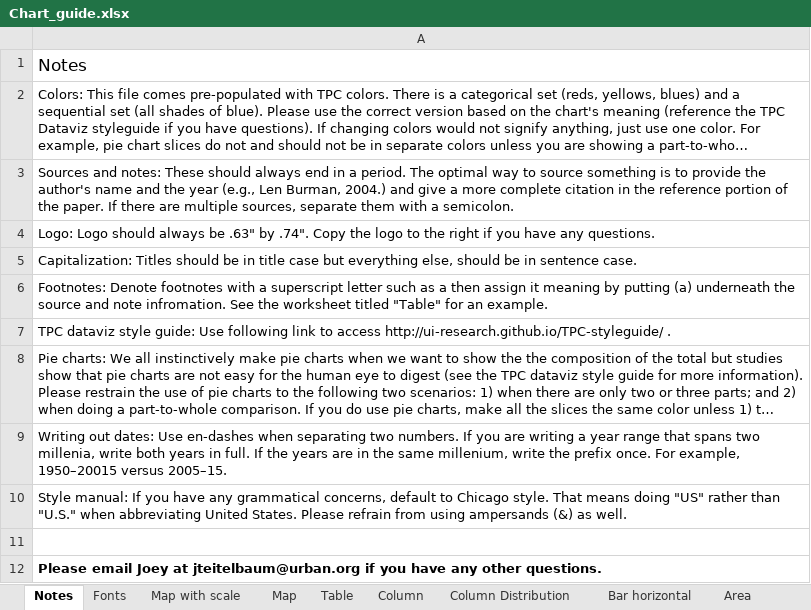
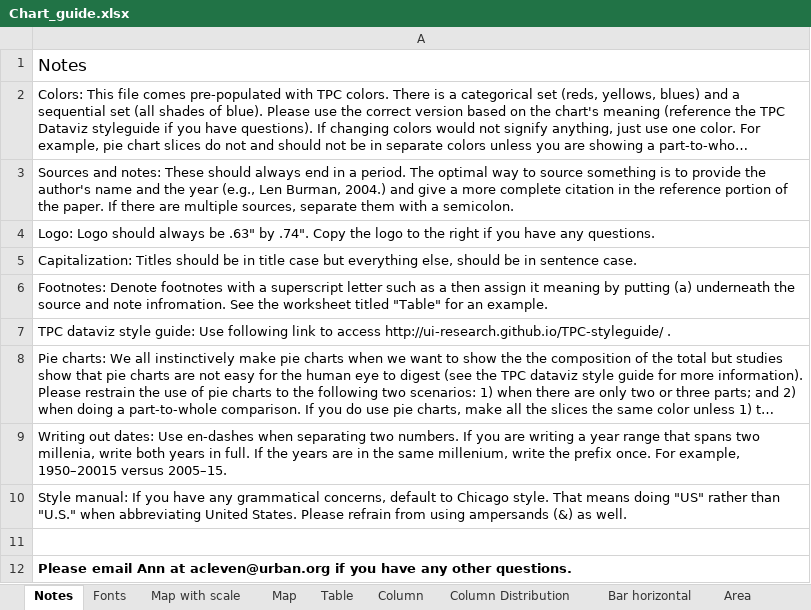
Before and after one commit to UrbanInstitute/TPC-styleguide, an Excel workbook: templates/Chart_guide.xlsx, sheet Notes, drawn as a sheet; long unchanged cells end in …; values as stored, in another font and other column widths than the file's, no borders; charts and pictures not drawn; the diff names each change by its address in the sheet, - before the commit and + after, or states it on an @@ line.

```diff
--- a/templates/Chart_guide.xlsx (sheet Notes)
+++ b/templates/Chart_guide.xlsx (sheet Notes)
-A12: Please email Joey at jteitelbaum@urban.org if you…
+A12: Please email Ann at acleven@urban.org if you…
```
Also changed, not shown: sheet Fonts, charts or pictures.
